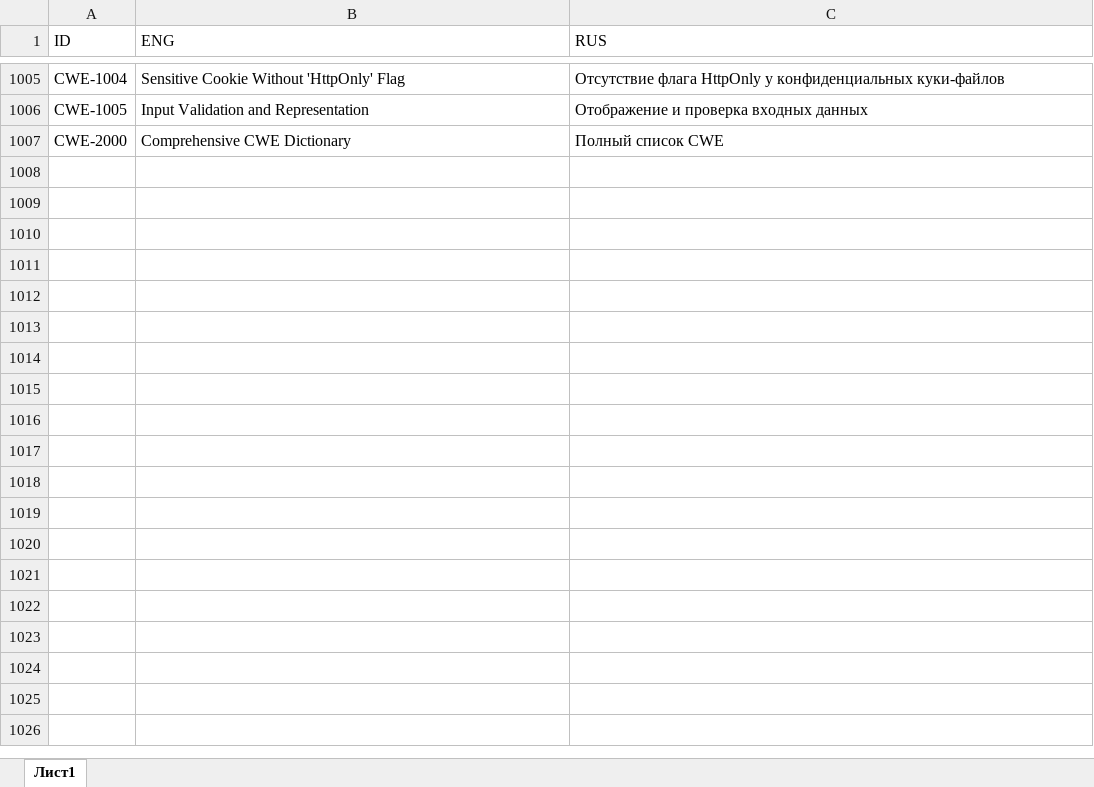
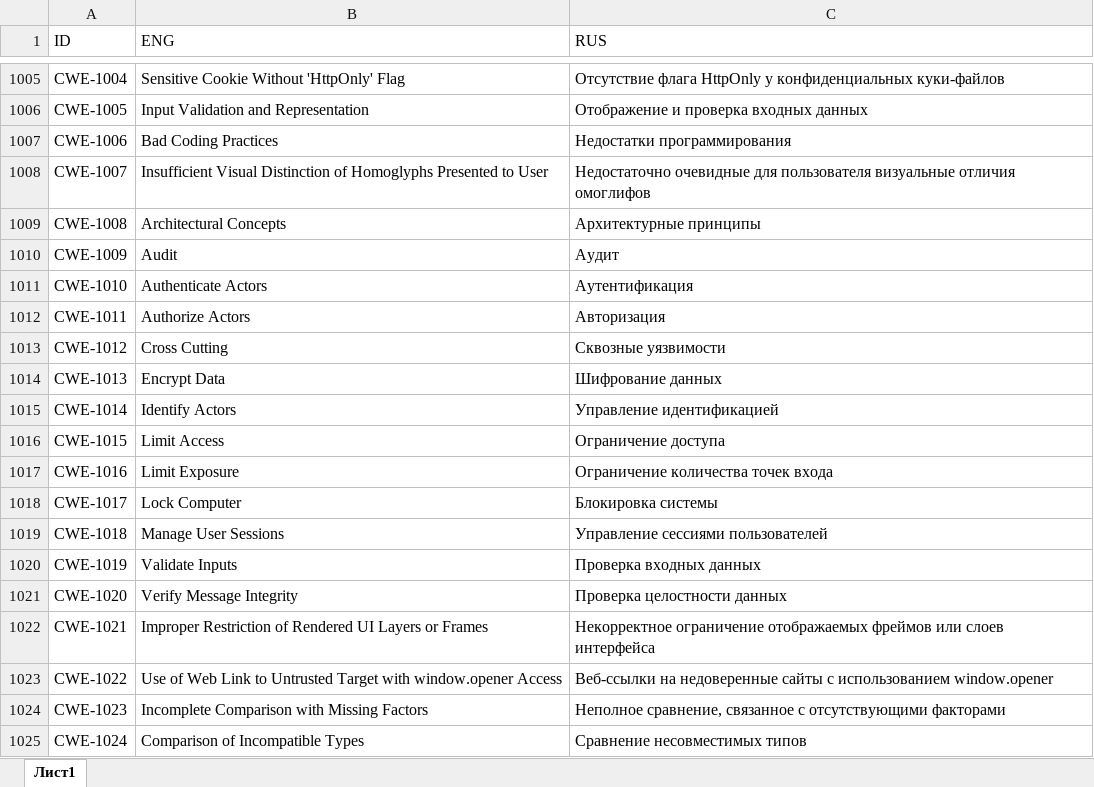
Before and after one commit to PositiveTechnologies/PT.Doc, an Excel workbook: CWE-List/CWE-List.xlsx, sheet Лист1, drawn as a sheet; only a part is shown, gaps mark what is left out; the shorter side is filled out with more unchanged rows; values as stored, in another font and other column widths than the file's, no cell formats; table styles not drawn; the diff covers the shown part only; the diff names each change by its address in the sheet, - before the commit and + after, or states it on an @@ line.

Commit message:
Added new CWEs & translations

```diff
--- a/CWE-List/CWE-List.xlsx (sheet Лист1)
+++ b/CWE-List/CWE-List.xlsx (sheet Лист1)
+row 1007: CWE-1006 | Bad Coding Practices | Недостатки программирования
+row 1008: CWE-1007 | Insufficient Visual Distinction of Homoglyphs Presented to User | Недостаточно очевидные для пользователя визуальные отличия омоглифов
+row 1009: CWE-1008 | Architectural Concepts | Архитектурные принципы
+row 1010: CWE-1009 | Audit | Аудит
+row 1011: CWE-1010 | Authenticate Actors | Аутентификация
+row 1012: CWE-1011 | Authorize Actors | Авторизация
+row 1013: CWE-1012 | Cross Cutting | Сквозные уязвимости
+row 1014: CWE-1013 | Encrypt Data | Шифрование данных
+row 1015: CWE-1014 | Identify Actors | Управление идентификацией
+row 1016: CWE-1015 | Limit Access | Ограничение доступа
+row 1017: CWE-1016 | Limit Exposure | Ограничение количества точек входа
+row 1018: CWE-1017 | Lock Computer | Блокировка системы
+row 1019: CWE-1018 | Manage User Sessions | Управление сессиями пользователей
+row 1020: CWE-1019 | Validate Inputs | Проверка входных данных
+row 1021: CWE-1020 | Verify Message Integrity | Проверка целостности данных
+row 1022: CWE-1021 | Improper Restriction of Rendered UI Layers or Frames | Некорректное ограничение отображаемых фреймов или слоев интерфейса
+row 1023: CWE-1022 | Use of Web Link to Untrusted Target with window.opener Access | Веб-ссылки на недоверенные сайты с использованием window.opener
+row 1024: CWE-1023 | Incomplete Comparison with Missing Factors | Неполное сравнение, связанное с отсутствующими факторами
+row 1025: CWE-1024 | Comparison of Incompatible Types | Сравнение несовместимых типов
```
Also changed, not shown: 15 added rows and 172 edited cells elsewhere in this sheet, cell formats, 1 other file.
